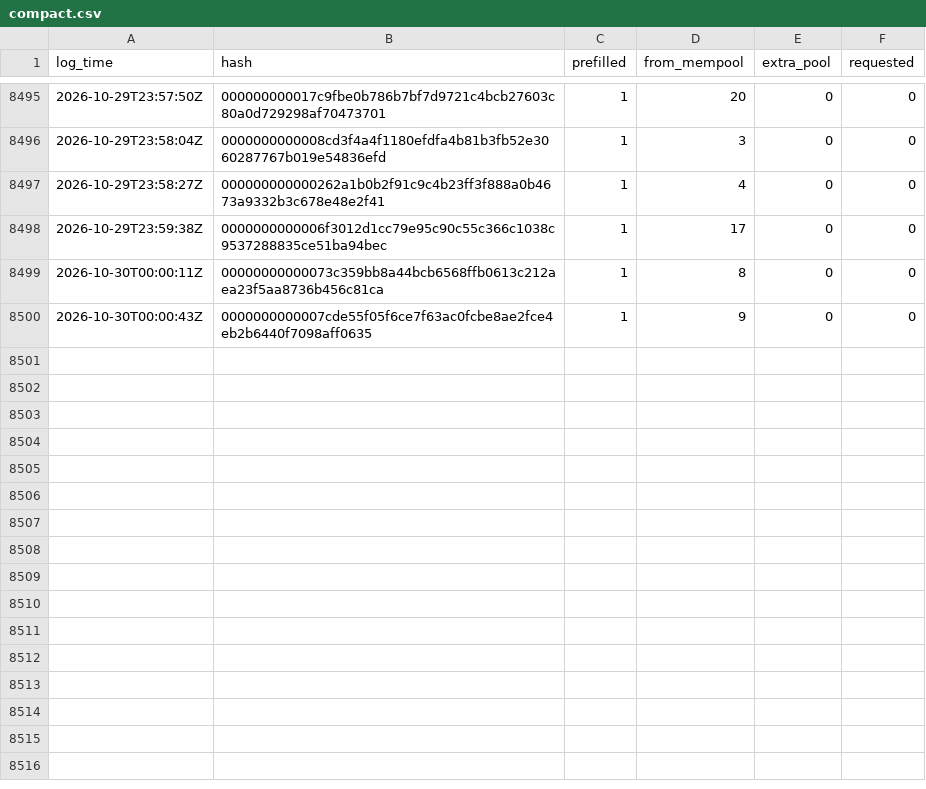
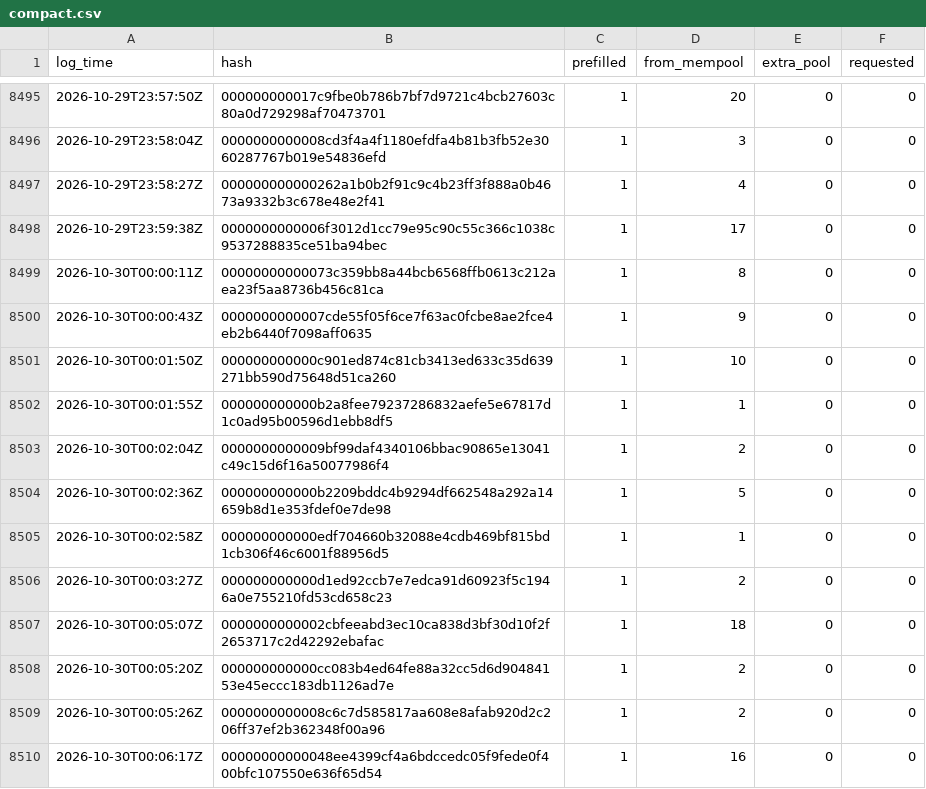
Before and after one commit to rufitnes/tempnet-data, a CSV file: data/compact.csv, drawn as a sheet; only a part is shown, gaps mark what is left out; the diff names each change by its address in the sheet, - before the commit and + after, or states it on an @@ line.

```diff
--- a/data/compact.csv
+++ b/data/compact.csv
+row 8501: 2026-10-30T00:01:50Z | 000000000000c901ed874c81cb3413ed633c35d639271bb590d75648d51ca260 | 1 | 10 | 0 | 0
+row 8502: 2026-10-30T00:01:55Z | 000000000000b2a8fee79237286832aefe5e67817d1c0ad95b00596d1ebb8df5 | 1 | 1 | 0 | 0
+row 8503: 2026-10-30T00:02:04Z | 0000000000009bf99daf4340106bbac90865e13041c49c15d6f16a50077986f4 | 1 | 2 | 0 | 0
+row 8504: 2026-10-30T00:02:36Z | 000000000000b2209bddc4b9294df662548a292a14659b8d1e353fdef0e7de98 | 1 | 5 | 0 | 0
+row 8505: 2026-10-30T00:02:58Z | 000000000000edf704660b32088e4cdb469bf815bd1cb306f46c6001f88956d5 | 1 | 1 | 0 | 0
+row 8506: 2026-10-30T00:03:27Z | 000000000000d1ed92ccb7e7edca91d60923f5c1946a0e755210fd53cd658c23 | 1 | 2 | 0 | 0
+row 8507: 2026-10-30T00:05:07Z | 0000000000002cbfeeabd3ec10ca838d3bf30d10f2f2653717c2d42292ebafac | 1 | 18 | 0 | 0
+row 8508: 2026-10-30T00:05:20Z | 000000000000cc083b4ed64fe88a32cc5d6d90484153e45eccc183db1126ad7e | 1 | 2 | 0 | 0
+row 8509: 2026-10-30T00:05:26Z | 0000000000008c6c7d585817aa608e8afab920d2c206ff37ef2b362348f00a96 | 1 | 2 | 0 | 0
+row 8510: 2026-10-30T00:06:17Z | 00000000000048ee4399cf4a6bdccedc05f9fede0f400bfc107550e636f65d54 | 1 | 16 | 0 | 0
```
Also changed, not shown: 4 other files.
